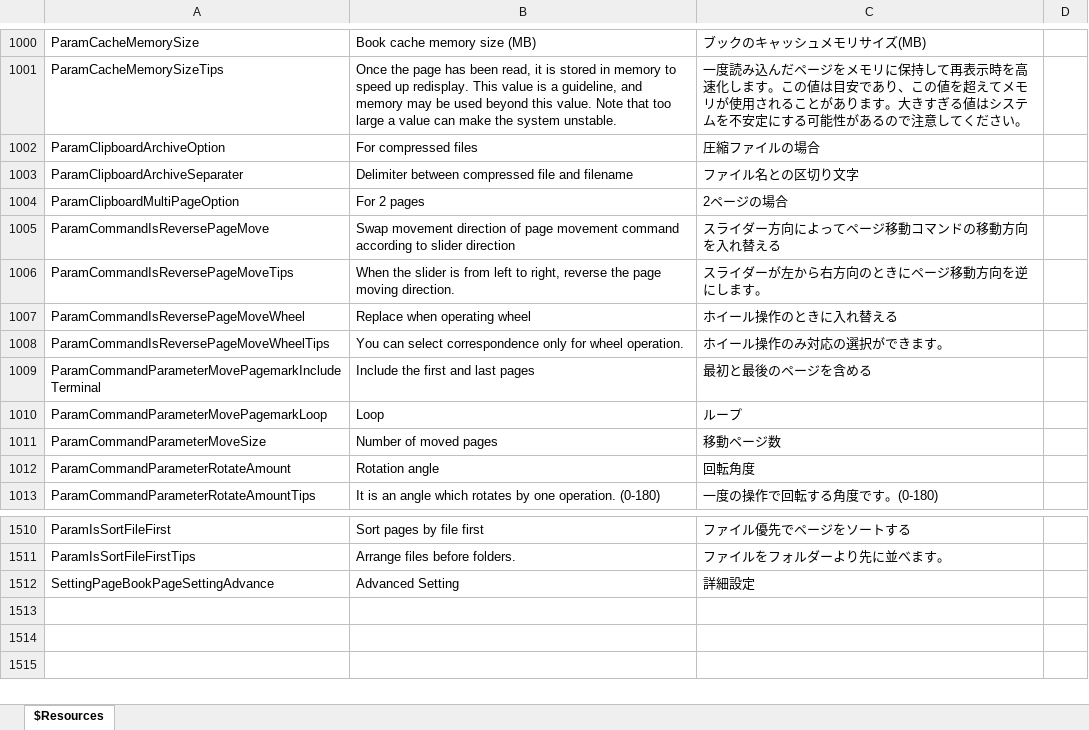
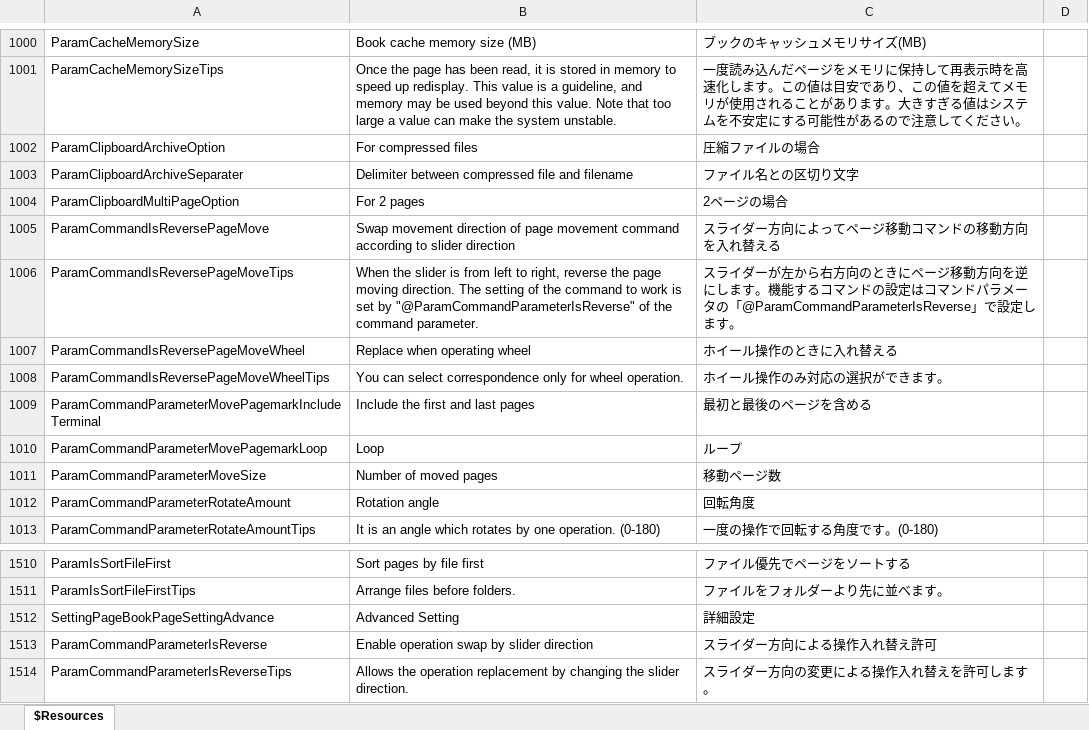
Before and after one commit to karma-sun/neeview, an Excel workbook: Language/Resources.xlsx, sheet $Resources, drawn as a sheet; only a part is shown, gaps mark what is left out; values as stored, in another font and other column widths than the file's, no borders; the diff names each change by its address in the sheet, - before the commit and + after, or states it on an @@ line.

```diff
--- a/Language/Resources.xlsx (sheet $Resources)
+++ b/Language/Resources.xlsx (sheet $Resources)
-B1006: …moving direction.
+B1006: …moving direction. The setting of the command to work is set by "@ParamCommandParameterIsReverse" of the command parameter.
-C1006: …します。
+C1006: …します。機能するコマンドの設定はコマンドパラメータの「@ParamCommandParameterIsReverse」で設定します。
+row 1513: ParamCommandParameterIsReverse | Enable operation swap by slider direction | スライダー方向による操作入れ替え許可
+row 1514: ParamCommandParameterIsReverseTips | Allows the operation replacement by changing the slider direction. | スライダー方向の変更による操作入れ替えを許可します。
```
Also changed, not shown: 7 other files.
